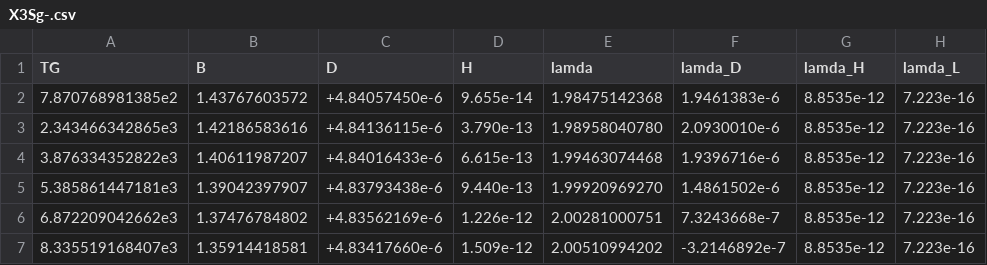
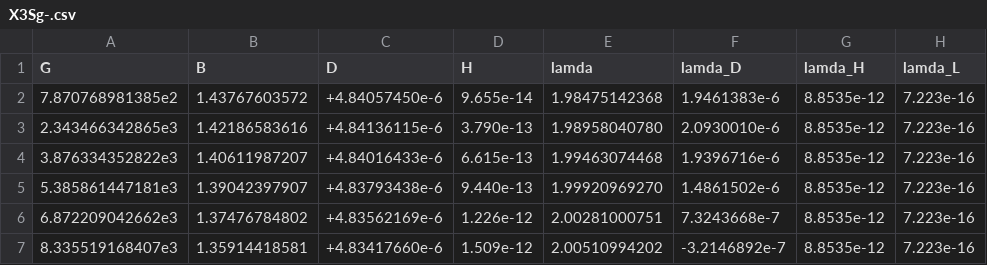
Before and after one commit to nategphillips/GEDISABRES, a CSV file: data/constants/O2/X3Sg-.csv, drawn as a sheet; only a part is shown; the diff names each change by its address in the sheet, - before the commit and + after, or states it on an @@ line.

```diff
--- a/data/constants/O2/X3Sg-.csv
+++ b/data/constants/O2/X3Sg-.csv
-A1: TG
+A1: G
```
Also changed, not shown: data/constants/O2/B3Su-.csv, 4 other files.
